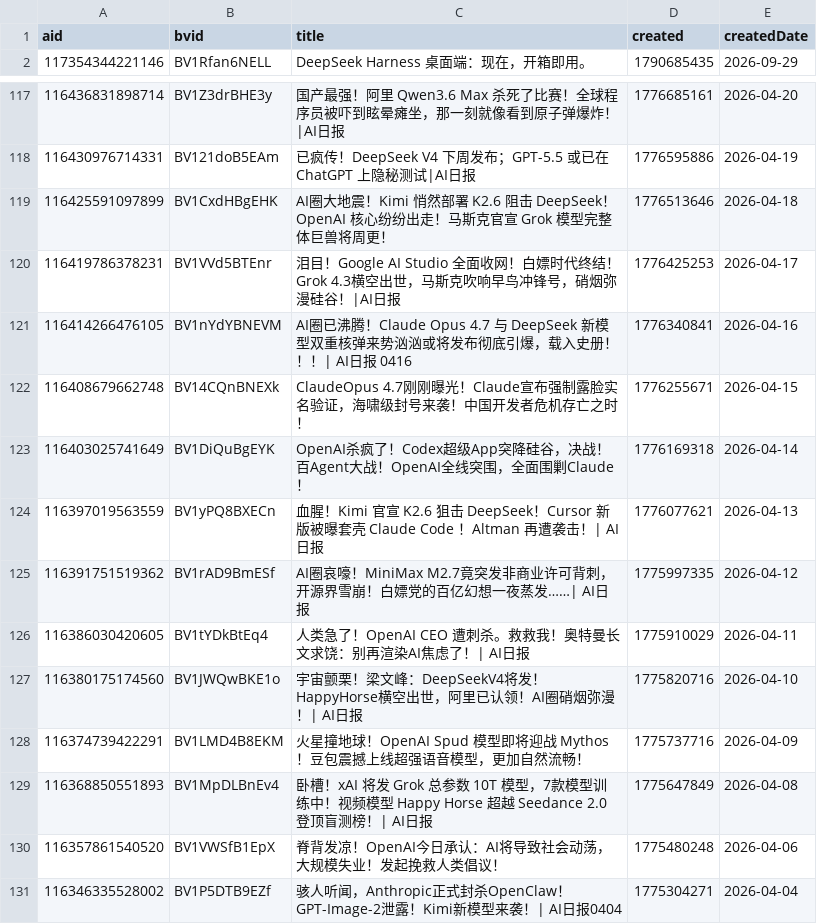
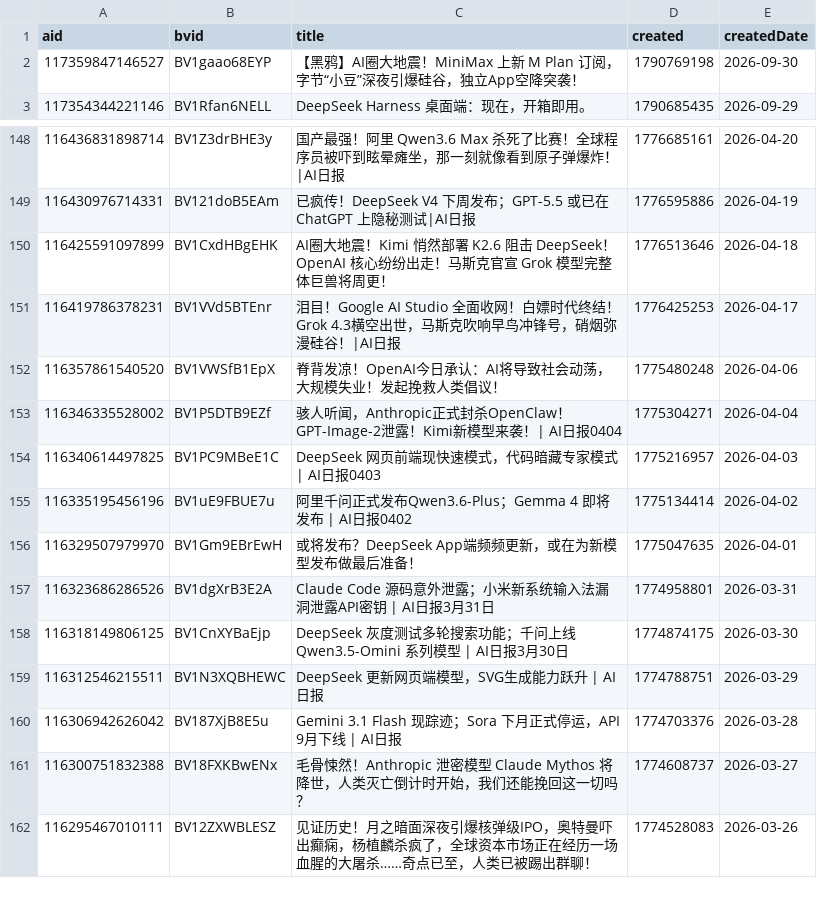
Before and after one commit to ChouChiu/heya-skill, a CSV file: skills/heya-title-style/references/01-titles.csv, drawn as a sheet; only a part is shown, gaps mark what is left out; the shorter side is filled out with more unchanged rows; removed rows and columns are numbered as before the commit, all else as after; the diff covers the shown part only; the diff names each change by its address in the sheet, - before the commit and + after, or states it on an @@ line.

```diff
--- a/skills/heya-title-style/references/01-titles.csv
+++ b/skills/heya-title-style/references/01-titles.csv
+row 2: 117359847146527 | BV1gaao68EYP | 【黑鸦】AI圈大地震！MiniMax 上新 M Plan 订阅，字节“小豆”深夜引爆硅谷，独立App空降突袭！ | 1790769198 | 2026-09-30
-row 121: 116414266476105 | BV1nYdYBNEVM | AI圈已沸腾！Claude Opus 4.7 与 DeepSeek 新模型双重核弹来势汹汹或将发布彻底引爆，载入史册！！！| AI日报 0416 | 1776340841 | 2026-04-16
-row 122: 116408679662748 | BV14CQnBNEXk | ClaudeOpus 4.7刚刚曝光！Claude宣布强制露脸实名验证，海啸级封号来袭！中国开发者危机存亡之时！ | 1776255671 | 2026-04-15
-row 123: 116403025741649 | BV1DiQuBgEYK | OpenAI杀疯了！Codex超级App突降硅谷，决战！百Agent大战！OpenAI全线突围，全面围剿Claude！ | 1776169318 | 2026-04-14
-row 124: 116397019563559 | BV1yPQ8BXECn | 血腥！Kimi 官宣 K2.6 狙击 DeepSeek！Cursor 新版被曝套壳 Claude Code ！Altman 再遭袭击！| AI日报 | 1776077621 | 2026-04-13
-row 125: 116391751519362 | BV1rAD9BmESf | AI圈哀嚎！MiniMax M2.7竟突发非商业许可背刺，开源界雪崩！白嫖党的百亿幻想一夜蒸发……| AI日报 | 1775997335 | 2026-04-12
-row 126: 116386030420605 | BV1tYDkBtEq4 | 人类急了！OpenAI CEO 遭刺杀。救救我！奥特曼长文求饶：别再渲染AI焦虑了！| AI日报 | 1775910029 | 2026-04-11
-row 127: 116380175174560 | BV1JWQwBKE1o | 宇宙颤栗！梁文峰：DeepSeekV4将发！HappyHorse横空出世，阿里已认领！AI圈硝烟弥漫！| AI日报 | 1775820716 | 2026-04-10
-row 128: 116374739422291 | BV1LMD4B8EKM | 火星撞地球！OpenAI Spud 模型即将迎战 Mythos！豆包震撼上线超强语音模型，更加自然流畅！ | 1775737716 | 2026-04-09
-row 129: 116368850551893 | BV1MpDLBnEv4 | 卧槽！xAI 将发 Grok 总参数 10T 模型，7款模型训练中！视频模型 Happy Horse 超越 Seedance 2.0 登顶盲测榜！| AI日报 | 1775647849 | 2026-04-08
```
Also changed, not shown: 30 added rows elsewhere in this file, 4 other files.
